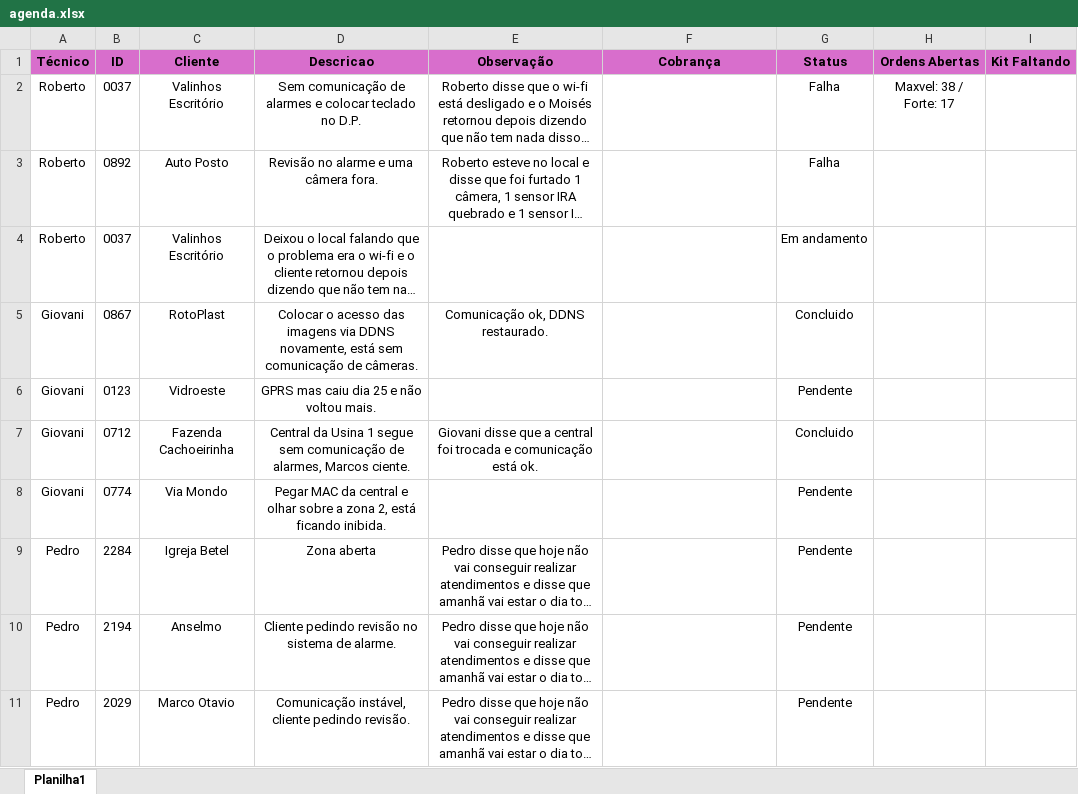
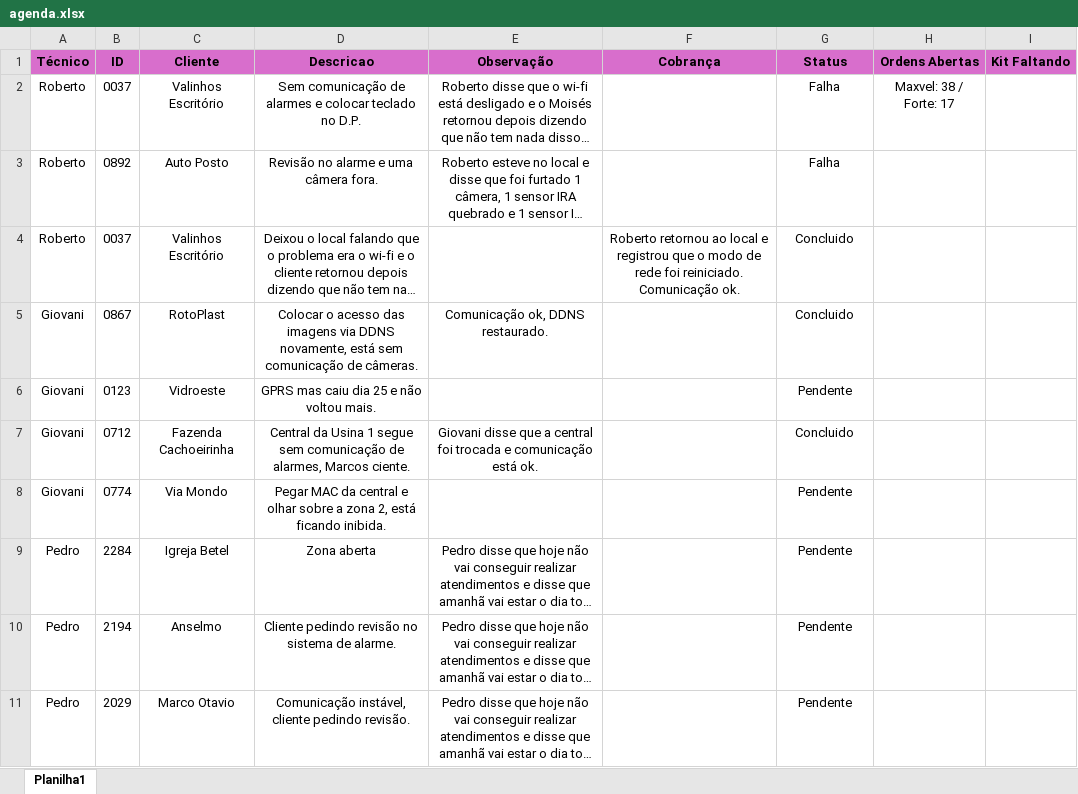
Before and after one commit to pedrohcarvalho201-spec/painel-agenda-tecnica, an Excel workbook: agenda.xlsx, sheet Planilha1, drawn as a sheet; long unchanged cells end in …; values as stored, in another font and other column widths than the file's, no borders; the diff names each change by its address in the sheet, - before the commit and + after, or states it on an @@ line.

Commit message:
Atualizacao rapida de agenda as 17:01:32,65

```diff
--- a/agenda.xlsx (sheet Planilha1)
+++ b/agenda.xlsx (sheet Planilha1)
-F4 (Cobrança): (empty)
+F4 (Cobrança): Roberto retornou ao local e registrou que o modo de rede foi reiniciado. Comunicação ok.
-G4 (Status): Em andamento
+G4 (Status): Concluido
```
Also changed, not shown: 1 other file.
